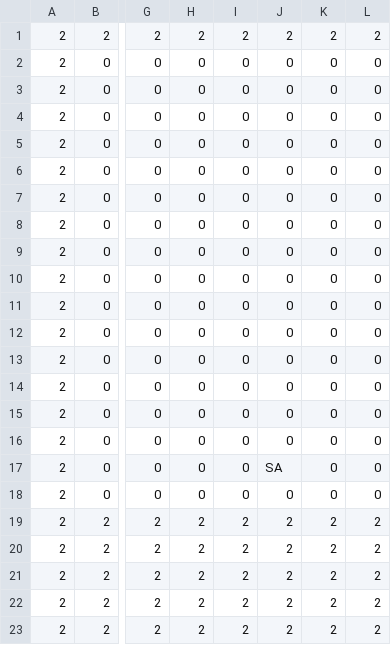
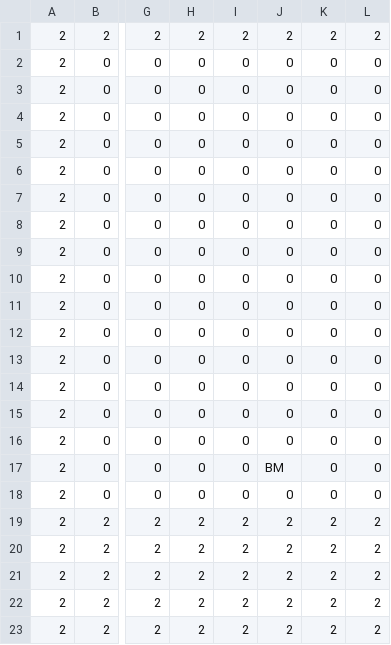
Before and after one commit to TobyMCGames/SP3-Framework, a CSV file: Physics/Maps/Map_LEVEL_3b.csv, drawn as a sheet; only a part is shown, gaps mark what is left out; the diff names each change by its address in the sheet, - before the commit and + after, or states it on an @@ line.

```diff
--- a/Physics/Maps/Map_LEVEL_3b.csv
+++ b/Physics/Maps/Map_LEVEL_3b.csv
-J17: SA
+J17: BM
```
Also changed, not shown: 10 other files.
